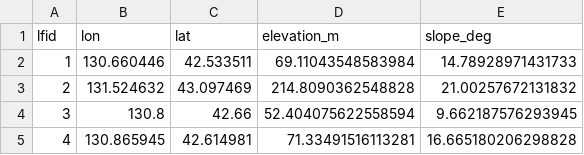
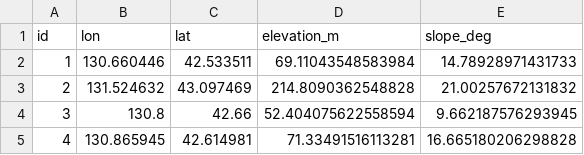
Before and after one commit to Chromins/forest-geo-tools, a CSV file: outputs/terrain_slope.csv (was terrain_slope.csv), drawn as a sheet.

```diff
--- a/terrain_slope.csv
+++ b/outputs/terrain_slope.csv
@@ -1,2 +1,2 @@
-lfid,lon,lat,elevation_m,slope_deg
+id,lon,lat,elevation_m,slope_deg
 1,130.660446,42.533511,69.11043548583984,14.78928971431733
```
Also changed, not shown: 14 other files.
